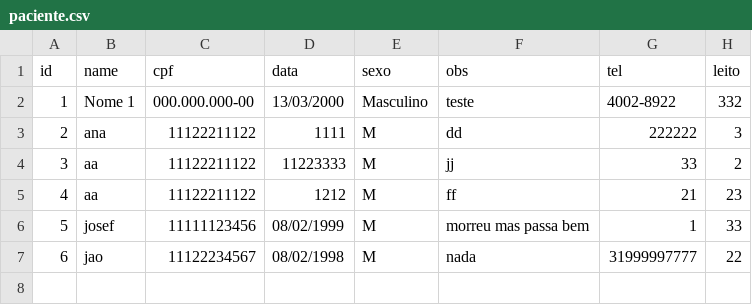
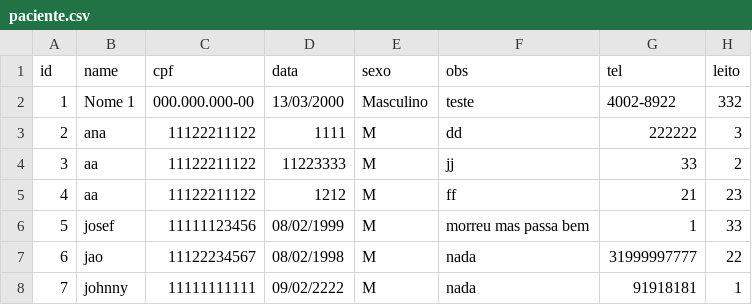
Before and after one commit to INF112-Programacao2/20202-team-3, a CSV file: arquivo/paciente.csv, drawn as a sheet.

Commit message:
Verificação de pacientes em risco de vida

```diff
--- a/arquivo/paciente.csv
+++ b/arquivo/paciente.csv
@@ -7 +7,2 @@ id,name,cpf,data,sexo,obs,tel,leito,
 6,jao,11122234567,08/02/1998,M,nada,31999997777,22,
+7,johnny,11111111111,09/02/2222,M,nada,91918181,1,
```
Also changed, not shown: 7 other files.
